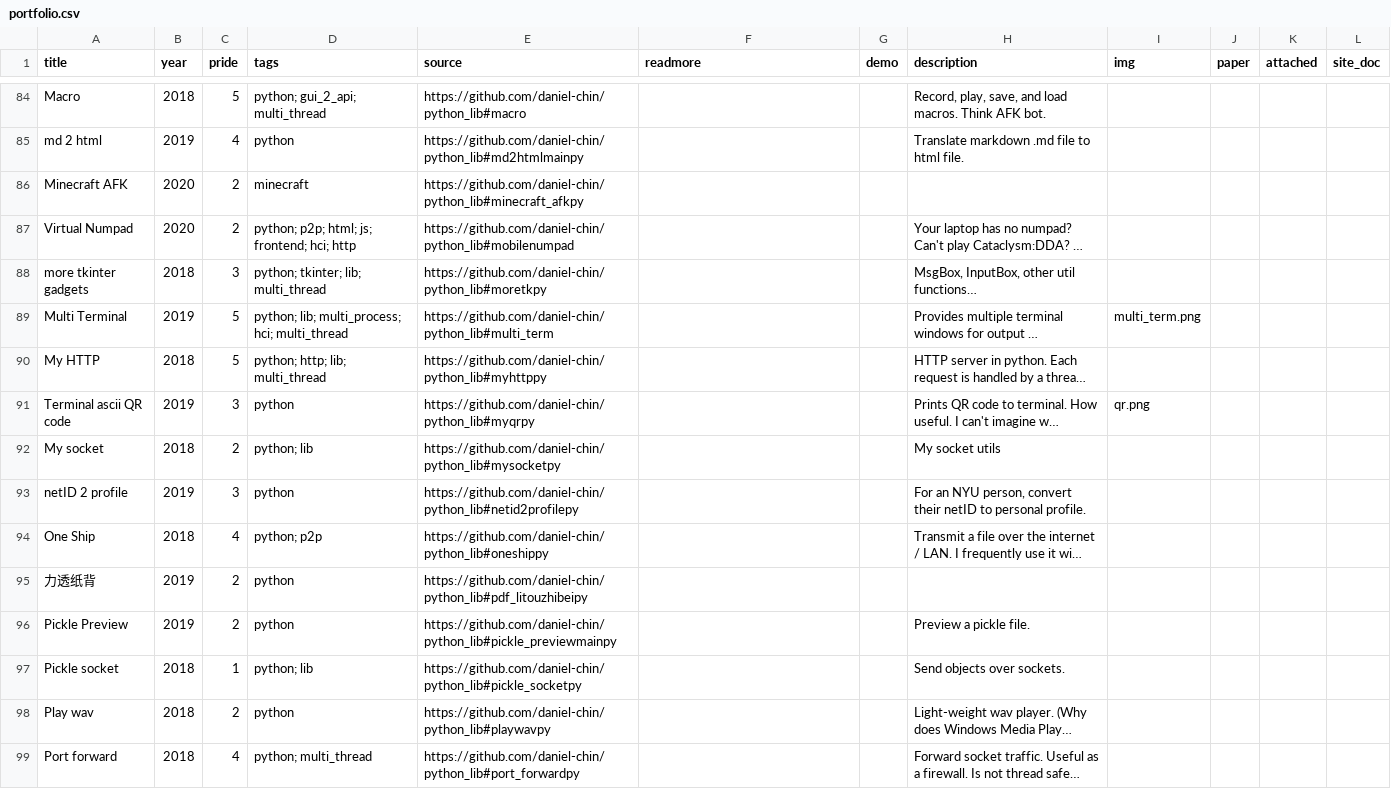
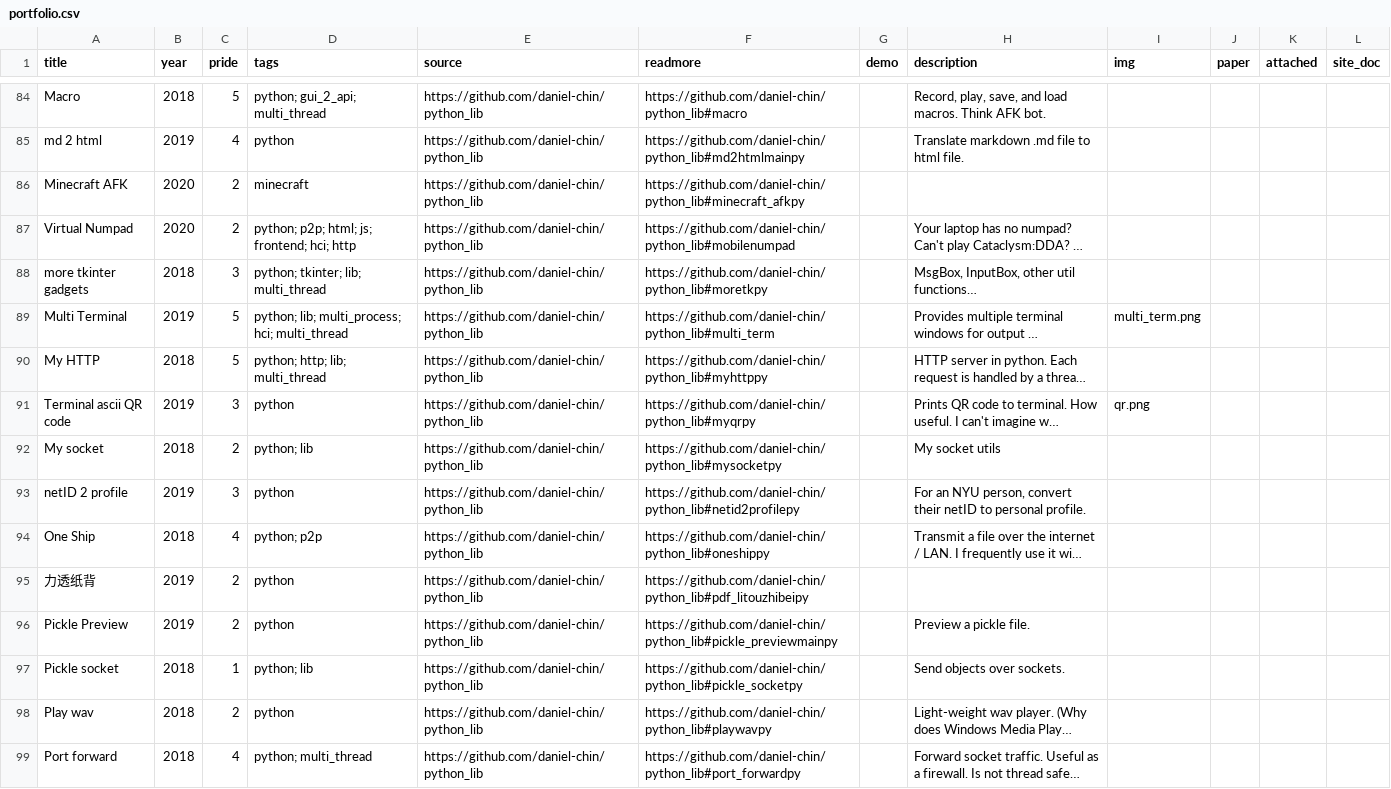
Before and after one commit to Daniel-Chin/personal-website, a CSV file: src/helpers/portfolio.csv, drawn as a sheet; only a part is shown, gaps mark what is left out; long unchanged cells end in …; the diff covers the shown part only; the diff names each change by its address in the sheet, - before the commit and + after, or states it on an @@ line.

Commit message:
fix readmore capital letter

```diff
--- a/src/helpers/portfolio.csv
+++ b/src/helpers/portfolio.csv
-E84 (source): https://github.com/daniel-chin/python_lib#macro
+E84 (source): https://github.com/daniel-chin/python_lib
-F84 (readmore): (empty)
+F84 (readmore): https://github.com/daniel-chin/python_lib#macro
-E85 (source): https://github.com/daniel-chin/python_lib#md2htmlmainpy
+E85 (source): https://github.com/daniel-chin/python_lib
-F85 (readmore): (empty)
+F85 (readmore): https://github.com/daniel-chin/python_lib#md2htmlmainpy
-E86 (source): https://github.com/daniel-chin/python_lib#minecraft_afkpy
+E86 (source): https://github.com/daniel-chin/python_lib
-F86 (readmore): (empty)
+F86 (readmore): https://github.com/daniel-chin/python_lib#minecraft_afkpy
-E87 (source): https://github.com/daniel-chin/python_lib#mobilenumpad
+E87 (source): https://github.com/daniel-chin/python_lib
-F87 (readmore): (empty)
+F87 (readmore): https://github.com/daniel-chin/python_lib#mobilenumpad
-E88 (source): https://github.com/daniel-chin/python_lib#moretkpy
+E88 (source): https://github.com/daniel-chin/python_lib
-F88 (readmore): (empty)
+F88 (readmore): https://github.com/daniel-chin/python_lib#moretkpy
-E89 (source): https://github.com/daniel-chin/python_lib#multi_term
+E89 (source): https://github.com/daniel-chin/python_lib
-F89 (readmore): (empty)
+F89 (readmore): https://github.com/daniel-chin/python_lib#multi_term
-E90 (source): https://github.com/daniel-chin/python_lib#myhttppy
+E90 (source): https://github.com/daniel-chin/python_lib
-F90 (readmore): (empty)
+F90 (readmore): https://github.com/daniel-chin/python_lib#myhttppy
-E91 (source): https://github.com/daniel-chin/python_lib#myqrpy
+E91 (source): https://github.com/daniel-chin/python_lib
-F91 (readmore): (empty)
+F91 (readmore): https://github.com/daniel-chin/python_lib#myqrpy
-E92 (source): https://github.com/daniel-chin/python_lib#mysocketpy
+E92 (source): https://github.com/daniel-chin/python_lib
-F92 (readmore): (empty)
+F92 (readmore): https://github.com/daniel-chin/python_lib#mysocketpy
-E93 (source): https://github.com/daniel-chin/python_lib#netid2profilepy
+E93 (source): https://github.com/daniel-chin/python_lib
-F93 (readmore): (empty)
+F93 (readmore): https://github.com/daniel-chin/python_lib#netid2profilepy
-E94 (source): https://github.com/daniel-chin/python_lib#oneshippy
+E94 (source): https://github.com/daniel-chin/python_lib
-F94 (readmore): (empty)
+F94 (readmore): https://github.com/daniel-chin/python_lib#oneshippy
-E95 (source): https://github.com/daniel-chin/python_lib#pdf_litouzhibeipy
+E95 (source): https://github.com/daniel-chin/python_lib
-F95 (readmore): (empty)
+F95 (readmore): https://github.com/daniel-chin/python_lib#pdf_litouzhibeipy
-E96 (source): https://github.com/daniel-chin/python_lib#pickle_previewmainpy
+E96 (source): https://github.com/daniel-chin/python_lib
-F96 (readmore): (empty)
+F96 (readmore): https://github.com/daniel-chin/python_lib#pickle_previewmainpy
-E97 (source): https://github.com/daniel-chin/python_lib#pickle_socketpy
+E97 (source): https://github.com/daniel-chin/python_lib
-F97 (readmore): (empty)
+F97 (readmore): https://github.com/daniel-chin/python_lib#pickle_socketpy
-E98 (source): https://github.com/daniel-chin/python_lib#playwavpy
+E98 (source): https://github.com/daniel-chin/python_lib
-F98 (readmore): (empty)
+F98 (readmore): https://github.com/daniel-chin/python_lib#playwavpy
-E99 (source): https://github.com/daniel-chin/python_lib#port_forwardpy
+E99 (source): https://github.com/daniel-chin/python_lib
-F99 (readmore): (empty)
+F99 (readmore): https://github.com/daniel-chin/python_lib#port_forwardpy
```
Also changed, not shown: 88 edited cells elsewhere in this file, 1 other file.
